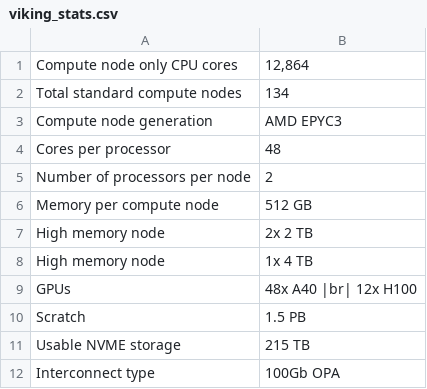
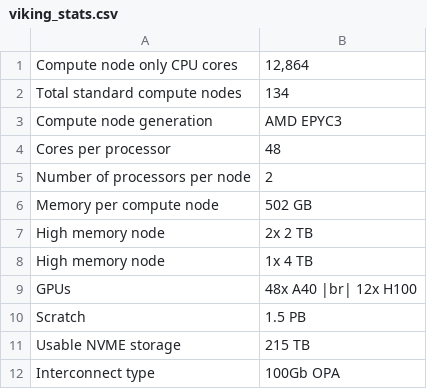
Before and after one commit to university-of-york/research-it-documentation, a CSV file: docs/source/assets/data/viking_stats.csv, drawn as a sheet.

```diff
--- a/docs/source/assets/data/viking_stats.csv
+++ b/docs/source/assets/data/viking_stats.csv
@@ -5,3 +5,3 @@
  Number of processors per node,2
- Memory per compute node,512 GB
+ Memory per compute node,502 GB
  High memory node,2x 2 TB
```
Also changed, not shown: docs/source/assets/data/partition_table.csv, 1 other file.
